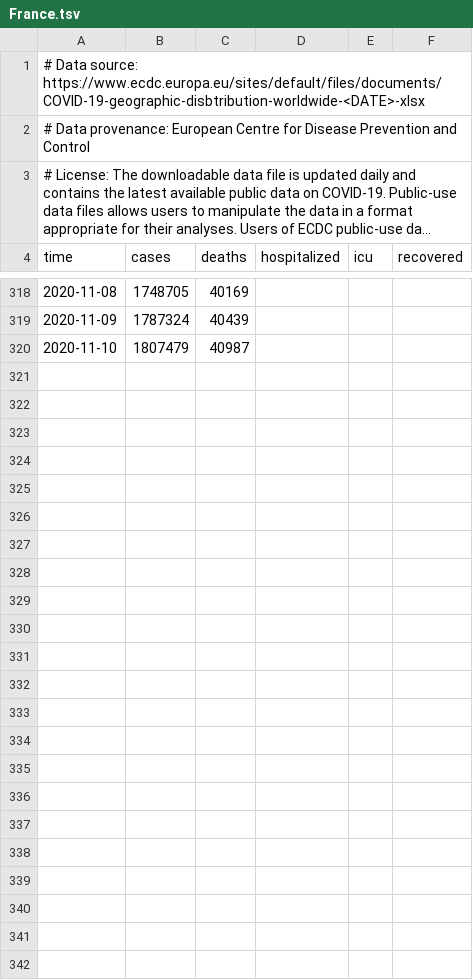
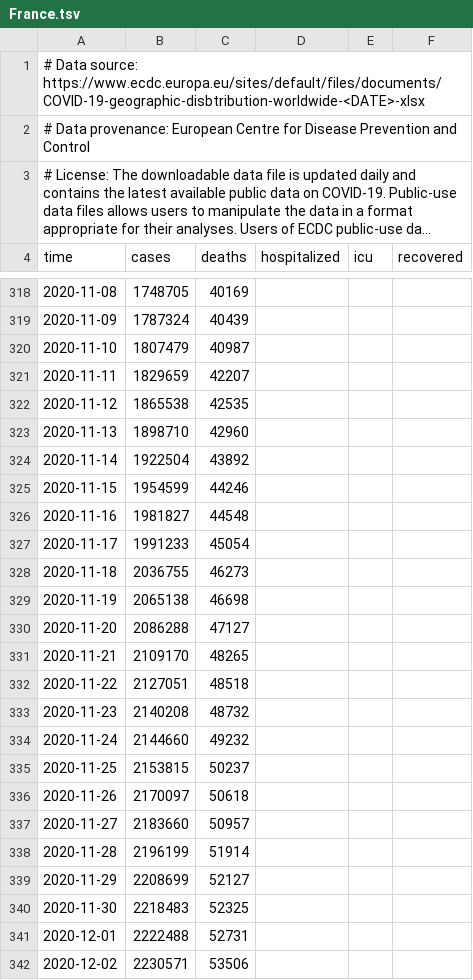
Before and after one commit to hodcroftlab/covariants, a TSV file: country_case_data/France.tsv, drawn as a sheet; only a part is shown, gaps mark what is left out; long unchanged cells end in …; the diff names each change by its address in the sheet, - before the commit and + after, or states it on an @@ line.

Commit message:
add new country case data

```diff
--- a/country_case_data/France.tsv
+++ b/country_case_data/France.tsv
+row 321: 2020-11-11 | 1829659 | 42207
+row 322: 2020-11-12 | 1865538 | 42535
+row 323: 2020-11-13 | 1898710 | 42960
+row 324: 2020-11-14 | 1922504 | 43892
+row 325: 2020-11-15 | 1954599 | 44246
+row 326: 2020-11-16 | 1981827 | 44548
+row 327: 2020-11-17 | 1991233 | 45054
+row 328: 2020-11-18 | 2036755 | 46273
+row 329: 2020-11-19 | 2065138 | 46698
+row 330: 2020-11-20 | 2086288 | 47127
+row 331: 2020-11-21 | 2109170 | 48265
+row 332: 2020-11-22 | 2127051 | 48518
+row 333: 2020-11-23 | 2140208 | 48732
+row 334: 2020-11-24 | 2144660 | 49232
+row 335: 2020-11-25 | 2153815 | 50237
+row 336: 2020-11-26 | 2170097 | 50618
+row 337: 2020-11-27 | 2183660 | 50957
+row 338: 2020-11-28 | 2196199 | 51914
+row 339: 2020-11-29 | 2208699 | 52127
+row 340: 2020-11-30 | 2218483 | 52325
+row 341: 2020-12-01 | 2222488 | 52731
+row 342: 2020-12-02 | 2230571 | 53506
```
Also changed, not shown: country_case_data/Belgium.tsv, country_case_data/Germany.tsv, 15 other files.
